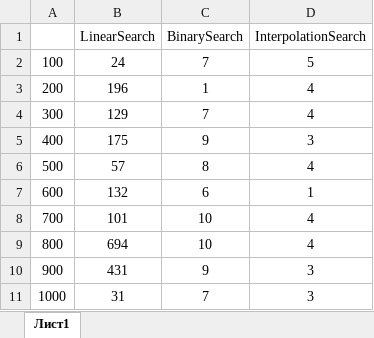
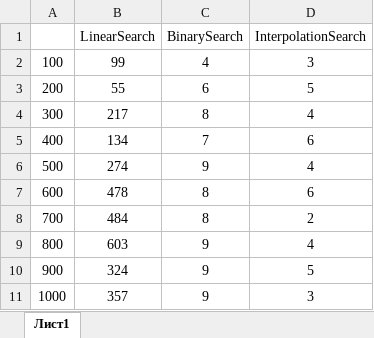
Before and after one commit to KX37/Algorithms, an Excel workbook: Lab1/Graphs.xlsx, sheet Лист1, drawn as a sheet; values as stored, in another font and other column widths than the file's, no borders; charts and pictures not drawn; the diff names each change by its address in the sheet, - before the commit and + after, or states it on an @@ line.

```diff
--- a/Lab1/Graphs.xlsx (sheet Лист1)
+++ b/Lab1/Graphs.xlsx (sheet Лист1)
-B2 (LinearSearch): 24
+B2 (LinearSearch): 99
-C2 (BinarySearch): 7
+C2 (BinarySearch): 4
-D2 (InterpolationSearch): 5
+D2 (InterpolationSearch): 3
-B3 (LinearSearch): 196
+B3 (LinearSearch): 55
-C3 (BinarySearch): 1
+C3 (BinarySearch): 6
-D3 (InterpolationSearch): 4
+D3 (InterpolationSearch): 5
-B4 (LinearSearch): 129
+B4 (LinearSearch): 217
-C4 (BinarySearch): 7
+C4 (BinarySearch): 8
-B5 (LinearSearch): 175
+B5 (LinearSearch): 134
-C5 (BinarySearch): 9
+C5 (BinarySearch): 7
-D5 (InterpolationSearch): 3
+D5 (InterpolationSearch): 6
-B6 (LinearSearch): 57
+B6 (LinearSearch): 274
-C6 (BinarySearch): 8
+C6 (BinarySearch): 9
-B7 (LinearSearch): 132
+B7 (LinearSearch): 478
-C7 (BinarySearch): 6
+C7 (BinarySearch): 8
-D7 (InterpolationSearch): 1
+D7 (InterpolationSearch): 6
-B8 (LinearSearch): 101
+B8 (LinearSearch): 484
-C8 (BinarySearch): 10
+C8 (BinarySearch): 8
-D8 (InterpolationSearch): 4
+D8 (InterpolationSearch): 2
-B9 (LinearSearch): 694
+B9 (LinearSearch): 603
-C9 (BinarySearch): 10
+C9 (BinarySearch): 9
-B10 (LinearSearch): 431
+B10 (LinearSearch): 324
-D10 (InterpolationSearch): 3
+D10 (InterpolationSearch): 5
-B11 (LinearSearch): 31
+B11 (LinearSearch): 357
-C11 (BinarySearch): 7
+C11 (BinarySearch): 9
```
Also changed, not shown: charts or pictures, 14 other files.
